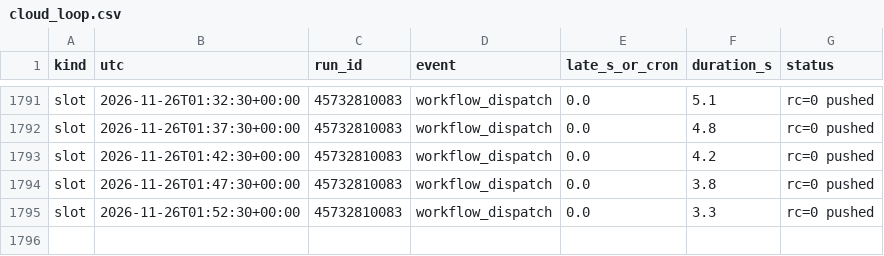
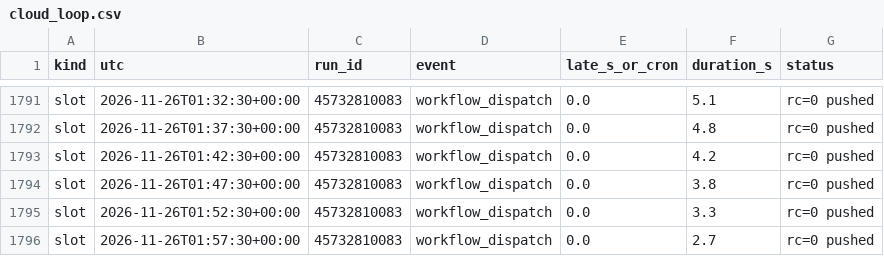
Before and after one commit to WheelOfBalls/BOB-Cloud-Recorder, a CSV file: data/cloud_loop.csv, drawn as a sheet; only a part is shown, gaps mark what is left out; the diff names each change by its address in the sheet, - before the commit and + after, or states it on an @@ line.

```diff
--- a/data/cloud_loop.csv
+++ b/data/cloud_loop.csv
+row 1796: slot | 2026-11-26T01:57:30+00:00 | 45732810083 | workflow_dispatch | 0.0 | 2.7 | rc=0 pushed
```
Also changed, not shown: data/index_1m/2026-11-26.csv, data/run_log.csv, 1 other file.
